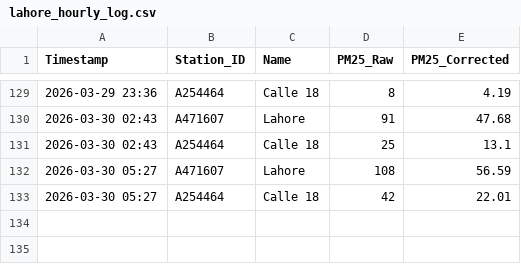
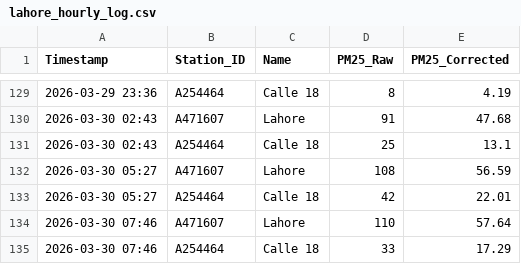
Before and after one commit to nabhatti1981-hash/air-of-hope, a CSV file: lahore_hourly_log.csv, drawn as a sheet; only a part is shown, gaps mark what is left out.

Commit message:
Update hourly AQI data: Mon Mar 30 07:46:37 UTC 2026

```diff
--- a/lahore_hourly_log.csv
+++ b/lahore_hourly_log.csv
@@ -133 +133,3 @@ Timestamp,Station_ID,Name,PM25_Raw,PM25_Corrected
 2026-03-30 05:27,A254464,Calle 18,42,22.01
+2026-03-30 07:46,A471607,Lahore,110,57.64
+2026-03-30 07:46,A254464,Calle 18,33,17.29
```
